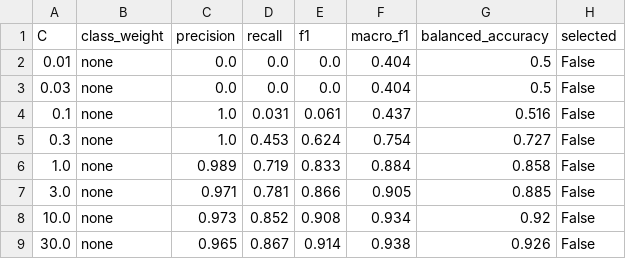
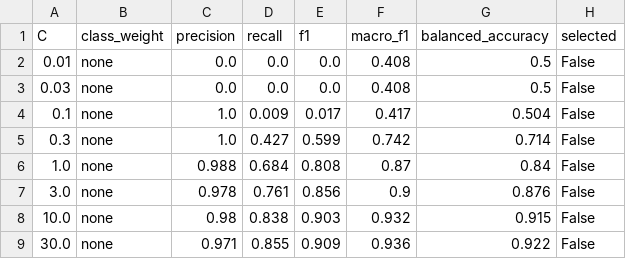
Before and after one commit to kenoja/FML-fake-news, a CSV file: results/tables/m1_words_filtered_grid.csv, drawn as a sheet; only a part is shown; the diff covers the shown part only.

```diff
--- a/results/tables/m1_words_filtered_grid.csv
+++ b/results/tables/m1_words_filtered_grid.csv
@@ -1,9 +1,9 @@
 C,class_weight,precision,recall,f1,macro_f1,balanced_accuracy,selected
-0.01,none,0.0,0.0,0.0,0.404,0.5,False
-0.03,none,0.0,0.0,0.0,0.404,0.5,False
-0.1,none,1.0,0.031,0.061,0.437,0.516,False
-0.3,none,1.0,0.453,0.624,0.754,0.727,False
-1.0,none,0.989,0.719,0.833,0.884,0.858,False
-3.0,none,0.971,0.781,0.866,0.905,0.885,False
-10.0,none,0.973,0.852,0.908,0.934,0.92,False
-30.0,none,0.965,0.867,0.914,0.938,0.926,False
+0.01,none,0.0,0.0,0.0,0.408,0.5,False
+0.03,none,0.0,0.0,0.0,0.408,0.5,False
+0.1,none,1.0,0.009,0.017,0.417,0.504,False
+0.3,none,1.0,0.427,0.599,0.742,0.714,False
+1.0,none,0.988,0.684,0.808,0.87,0.84,False
+3.0,none,0.978,0.761,0.856,0.9,0.876,False
+10.0,none,0.98,0.838,0.903,0.932,0.915,False
+30.0,none,0.971,0.855,0.909,0.936,0.922,False
```
Also changed, not shown: 46 edited cells elsewhere in this file, results/tables/cleaning_log.csv, results/tables/m1_words_filtered_top_coefficients.csv, 32 other files.
